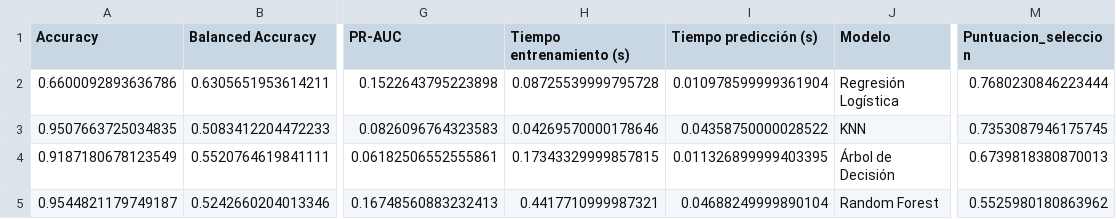
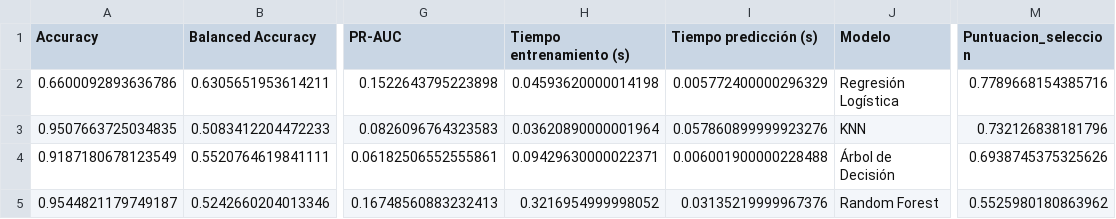
Before and after one commit to elenriv/mlops_repo_MariaUrrutia, a CSV file: resultados_modelos.csv, drawn as a sheet; only a part is shown, gaps mark what is left out; the diff names each change by its address in the sheet, - before the commit and + after, or states it on an @@ line.

```diff
--- a/resultados_modelos.csv
+++ b/resultados_modelos.csv
-H2 (Tiempo entrenamiento (s)): 0.08725539999795728
+H2 (Tiempo entrenamiento (s)): 0.04593620000014198
-I2 (Tiempo predicción (s)): 0.010978599999361904
+I2 (Tiempo predicción (s)): 0.005772400000296329
-M2 (Puntuacion_seleccion): 0.7680230846223444
+M2 (Puntuacion_seleccion): 0.7789668154385716
-H3 (Tiempo entrenamiento (s)): 0.04269570000178646
+H3 (Tiempo entrenamiento (s)): 0.03620890000001964
-I3 (Tiempo predicción (s)): 0.04358750000028522
+I3 (Tiempo predicción (s)): 0.057860899999923276
-M3 (Puntuacion_seleccion): 0.7353087946175745
+M3 (Puntuacion_seleccion): 0.732126838181796
-H4 (Tiempo entrenamiento (s)): 0.17343329999857815
+H4 (Tiempo entrenamiento (s)): 0.09429630000022371
-I4 (Tiempo predicción (s)): 0.011326899999403395
+I4 (Tiempo predicción (s)): 0.006001900000228488
-M4 (Puntuacion_seleccion): 0.6739818380870013
+M4 (Puntuacion_seleccion): 0.6938745375325626
-H5 (Tiempo entrenamiento (s)): 0.4417710999987321
+H5 (Tiempo entrenamiento (s)): 0.3216954999998052
-I5 (Tiempo predicción (s)): 0.04688249999890104
+I5 (Tiempo predicción (s)): 0.03135219999967376
```
Also changed, not shown: 9 other files.
